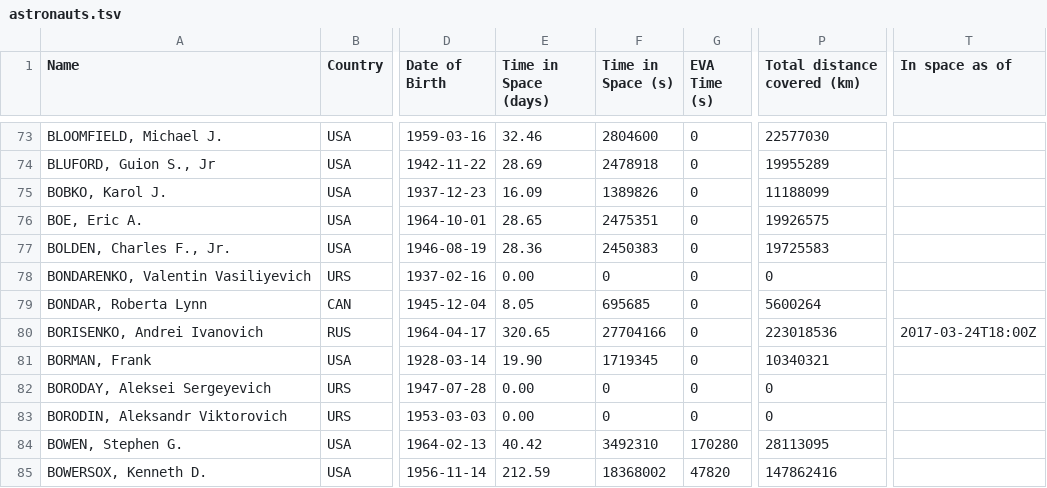
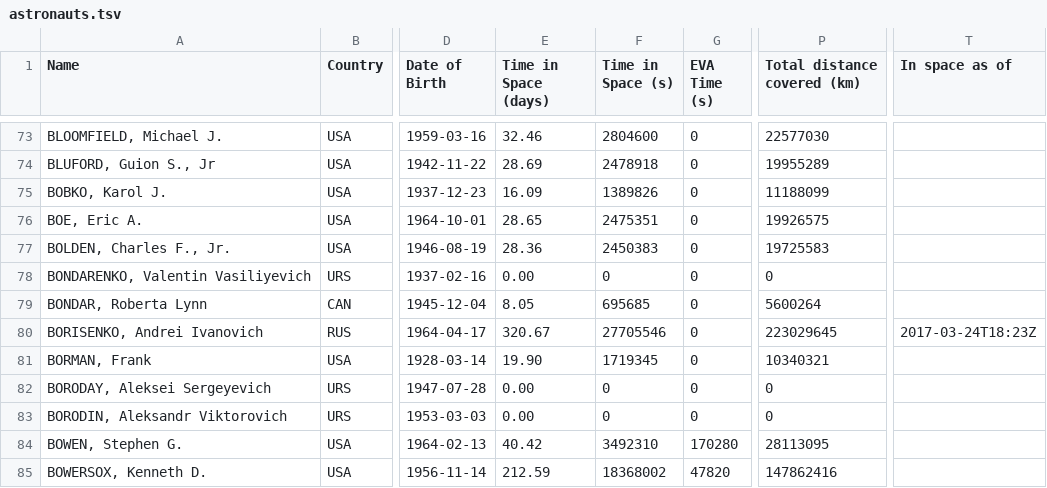
Before and after one commit to cosmos-book/cosmos-book.github.io, a TSV file: human-spaceflight/data/processed/astronauts.tsv, drawn as a sheet; only a part is shown, gaps mark what is left out; the diff covers the shown part only; the diff names each change by its address in the sheet, - before the commit and + after, or states it on an @@ line.

```diff
--- a/human-spaceflight/data/processed/astronauts.tsv
+++ b/human-spaceflight/data/processed/astronauts.tsv
-E80 (Time in Space (days)): 320.65
+E80 (Time in Space (days)): 320.67
-F80 (Time in Space (s)): 27704166
+F80 (Time in Space (s)): 27705546
-P80 (Total distance covered (km)): 223018536
+P80 (Total distance covered (km)): 223029645
-T80 (In space as of): 2017-03-24T18:00Z
+T80 (In space as of): 2017-03-24T18:23Z
```
Also changed, not shown: 27 edited cells elsewhere in this file, 4 other files.
